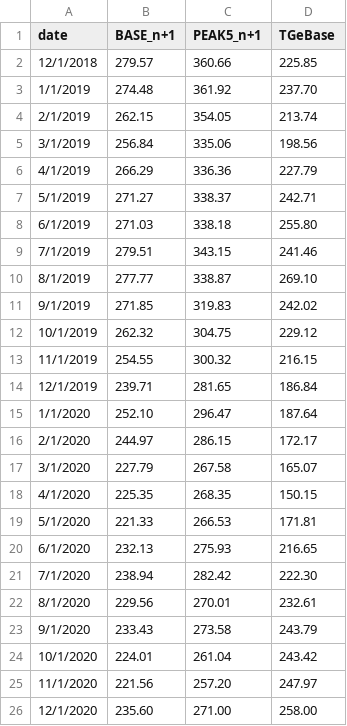
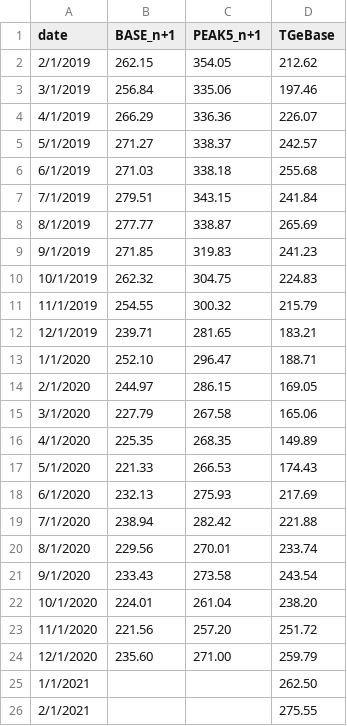
Before and after one commit to ForumEnergiiPL/miesiecznik, a CSV file: tge.csv, drawn as a sheet.

Commit message:
Update tge.csv

```diff
--- a/tge.csv
+++ b/tge.csv
@@ -1,26 +1,26 @@
 date,BASE_n+1,PEAK5_n+1,TGeBase,,,
-12/1/2018,279.57,360.66,225.85,,,
-1/1/2019,274.48,361.92,237.70,,,
-2/1/2019,262.15,354.05,213.74,,,
-3/1/2019,256.84,335.06,198.56,,,
-4/1/2019,266.29,336.36,227.79,,,
-5/1/2019,271.27,338.37,242.71,,,
-6/1/2019,271.03,338.18,255.80,,,
-7/1/2019,279.51,343.15,241.46,,,
-8/1/2019,277.77,338.87,269.10,,,
-9/1/2019,271.85,319.83,242.02,,,
-10/1/2019,262.32,304.75,229.12,,,
-11/1/2019,254.55,300.32,216.15,,,
-12/1/2019,239.71,281.65,186.84,,,
-1/1/2020,252.10,296.47,187.64,,,
-2/1/2020,244.97,286.15,172.17,,,
-3/1/2020,227.79,267.58,165.07,,,
-4/1/2020,225.35,268.35,150.15,,,
-5/1/2020,221.33,266.53,171.81,,,
-6/1/2020,232.13,275.93,216.65,,,
-7/1/2020,238.94,282.42,222.30,,,
-8/1/2020,229.56,270.01,232.61,,,
-9/1/2020,233.43,273.58,243.79,,,
-10/1/2020,224.01,261.04,243.42,,,
-11/1/2020,221.56,257.20,247.97,,,
-12/1/2020,235.60,271.00,258.00,,,
+2/1/2019,262.15,354.05,212.62,,,
+3/1/2019,256.84,335.06,197.46,,,
+4/1/2019,266.29,336.36,226.07,,,
+5/1/2019,271.27,338.37,242.57,,,
+6/1/2019,271.03,338.18,255.68,,,
+7/1/2019,279.51,343.15,241.84,,,
+8/1/2019,277.77,338.87,265.69,,,
+9/1/2019,271.85,319.83,241.23,,,
+10/1/2019,262.32,304.75,224.83,,,
+11/1/2019,254.55,300.32,215.79,,,
+12/1/2019,239.71,281.65,183.21,,,
+1/1/2020,252.10,296.47,188.71,,,
+2/1/2020,244.97,286.15,169.05,,,
+3/1/2020,227.79,267.58,165.06,,,
+4/1/2020,225.35,268.35,149.89,,,
+5/1/2020,221.33,266.53,174.43,,,
+6/1/2020,232.13,275.93,217.69,,,
+7/1/2020,238.94,282.42,221.88,,,
+8/1/2020,229.56,270.01,233.74,,,
+9/1/2020,233.43,273.58,243.54,,,
+10/1/2020,224.01,261.04,238.20,,,
+11/1/2020,221.56,257.20,251.72,,,
+12/1/2020,235.60,271.00,259.79,,,
+1/1/2021,,,262.50,,,
+2/1/2021,,,275.55,,,
```
